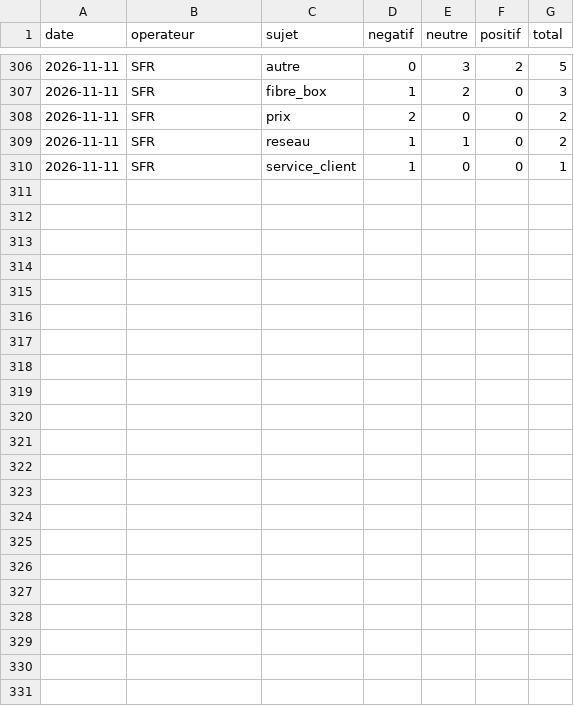
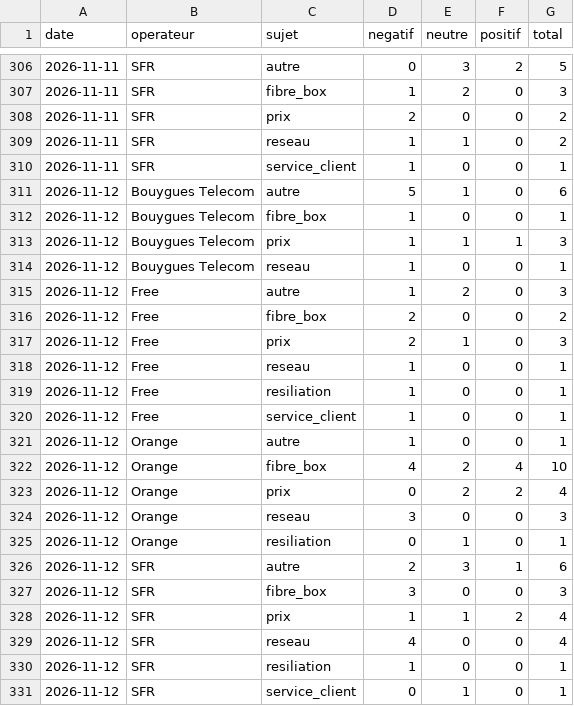
Before and after one commit to Elie224/telecom-nlp, a CSV file: docs/data/stats_sujets.csv, drawn as a sheet; only a part is shown, gaps mark what is left out; the diff names each change by its address in the sheet, - before the commit and + after, or states it on an @@ line.

Commit message:
Mise a jour automatique des stats 2026-11-14T19:28:33+00:00

```diff
--- a/docs/data/stats_sujets.csv
+++ b/docs/data/stats_sujets.csv
+row 311: 2026-11-12 | Bouygues Telecom | autre | 5 | 1 | 0 | 6
+row 312: 2026-11-12 | Bouygues Telecom | fibre_box | 1 | 0 | 0 | 1
+row 313: 2026-11-12 | Bouygues Telecom | prix | 1 | 1 | 1 | 3
+row 314: 2026-11-12 | Bouygues Telecom | reseau | 1 | 0 | 0 | 1
+row 315: 2026-11-12 | Free | autre | 1 | 2 | 0 | 3
+row 316: 2026-11-12 | Free | fibre_box | 2 | 0 | 0 | 2
+row 317: 2026-11-12 | Free | prix | 2 | 1 | 0 | 3
+row 318: 2026-11-12 | Free | reseau | 1 | 0 | 0 | 1
+row 319: 2026-11-12 | Free | resiliation | 1 | 0 | 0 | 1
+row 320: 2026-11-12 | Free | service_client | 1 | 0 | 0 | 1
+row 321: 2026-11-12 | Orange | autre | 1 | 0 | 0 | 1
+row 322: 2026-11-12 | Orange | fibre_box | 4 | 2 | 4 | 10
+row 323: 2026-11-12 | Orange | prix | 0 | 2 | 2 | 4
+row 324: 2026-11-12 | Orange | reseau | 3 | 0 | 0 | 3
+row 325: 2026-11-12 | Orange | resiliation | 0 | 1 | 0 | 1
+row 326: 2026-11-12 | SFR | autre | 2 | 3 | 1 | 6
+row 327: 2026-11-12 | SFR | fibre_box | 3 | 0 | 0 | 3
+row 328: 2026-11-12 | SFR | prix | 1 | 1 | 2 | 4
+row 329: 2026-11-12 | SFR | reseau | 4 | 0 | 0 | 4
+row 330: 2026-11-12 | SFR | resiliation | 1 | 0 | 0 | 1
+row 331: 2026-11-12 | SFR | service_client | 0 | 1 | 0 | 1
```
Also changed, not shown: docs/data/stats_par_jour.csv, 8 other files.
